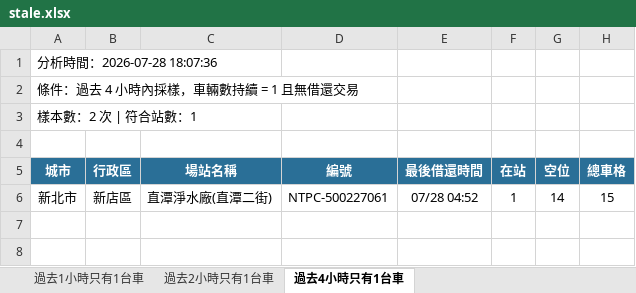
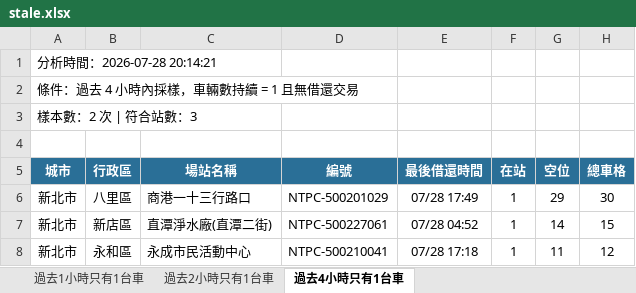
Before and after one commit to hippop3c/fixedbike, an Excel workbook: stale.xlsx, sheet 過去4小時只有1台車, drawn as a sheet; values as stored, in another font and other column widths than the file's, no borders; the diff names each change by its address in the sheet, - before the commit and + after, or states it on an @@ line.

```diff
--- a/stale.xlsx (sheet 過去4小時只有1台車)
+++ b/stale.xlsx (sheet 過去4小時只有1台車)
-A1 (城市): 分析時間：2026-07-28 18:07:36
+A1 (城市): 分析時間：2026-07-28 20:14:21
-A3 (城市): 樣本數：2 次 | 符合站數：1
+A3 (城市): 樣本數：2 次 | 符合站數：3
+row 6: 新北市 | 八里區 | 商港一十三行路口 | NTPC-500201029 | 07/28 17:49 | 1 | 29 | 30
+row 8: 新北市 | 永和區 | 永成市民活動中心 | NTPC-500210041 | 07/28 17:18 | 1 | 11 | 12
```
Also changed, not shown: sheet 過去1小時只有1台車, sheet 過去2小時只有1台車, 4 other files.
